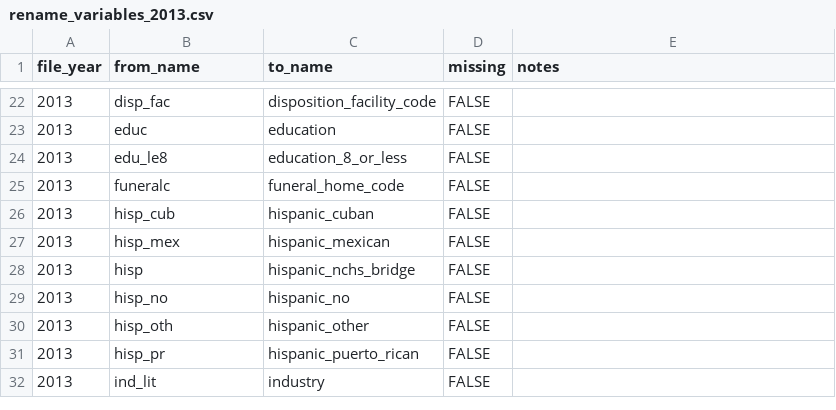
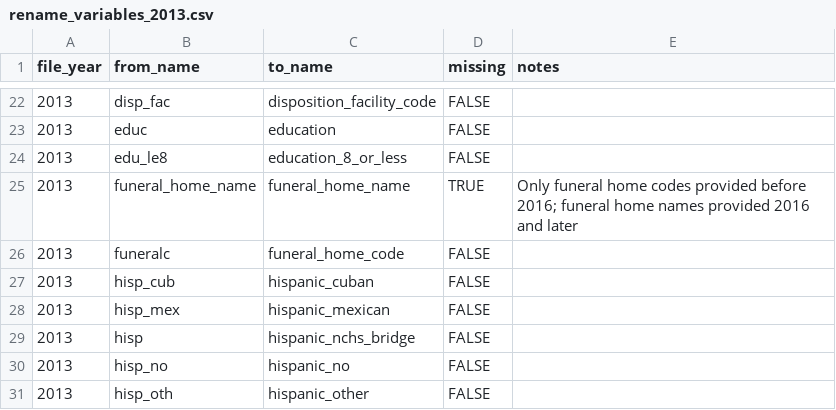
Before and after one commit to WA-LHJ-Analytic-Resources/WA-DOH-CHS-Death-Files-ETL, a CSV file: Resources/Crosswalks/2_Schema_Harmonization/rename_variables_2013.csv, drawn as a sheet; only a part is shown, gaps mark what is left out; the shorter side is filled out with more unchanged rows.

```diff
--- a/Resources/Crosswalks/2_Schema_Harmonization/rename_variables_2013.csv
+++ b/Resources/Crosswalks/2_Schema_Harmonization/rename_variables_2013.csv
@@ -24,2 +24,3 @@
 2013,edu_le8,education_8_or_less,FALSE,
+2013,funeral_home_name,funeral_home_name,TRUE,Only funeral home codes provided before 2016; funeral home names provided 2016 and later
 2013,funeralc,funeral_home_code,FALSE,
```
Also changed, not shown: Resources/Crosswalks/2_Schema_Harmonization/rename_variables_2010.csv, Resources/Crosswalks/2_Schema_Harmonization/rename_variables_2011.csv, 4 other files.
